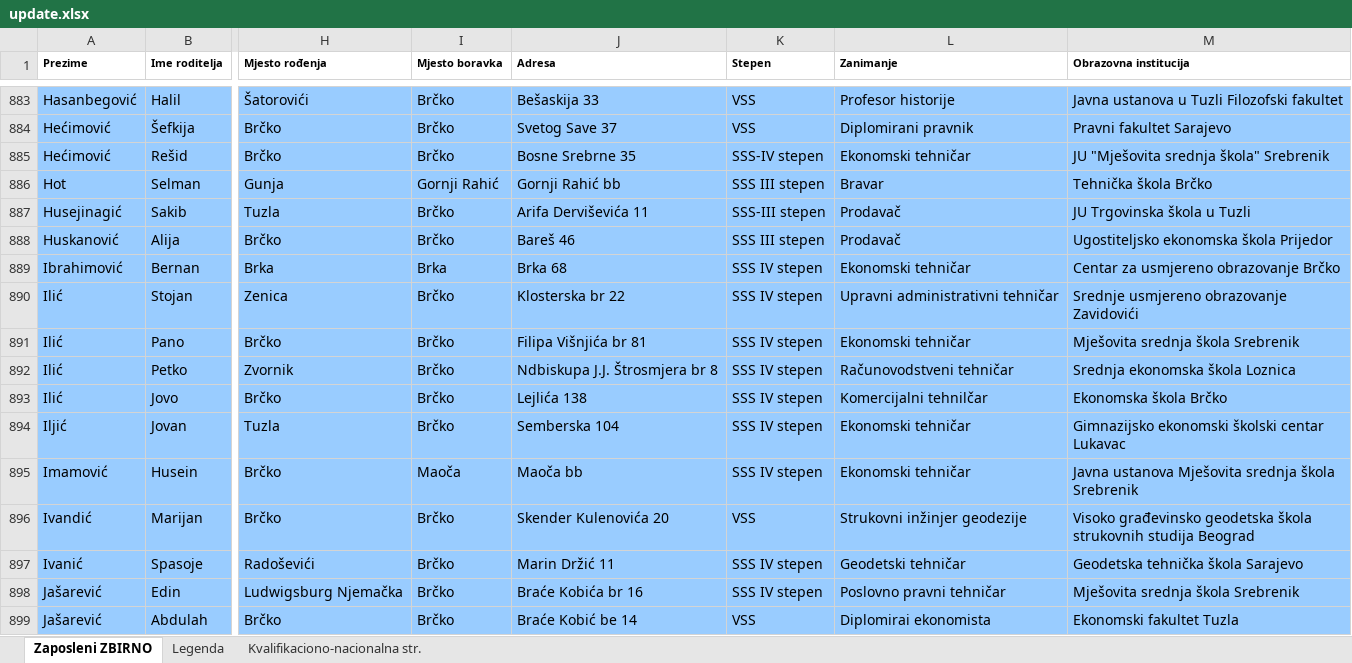
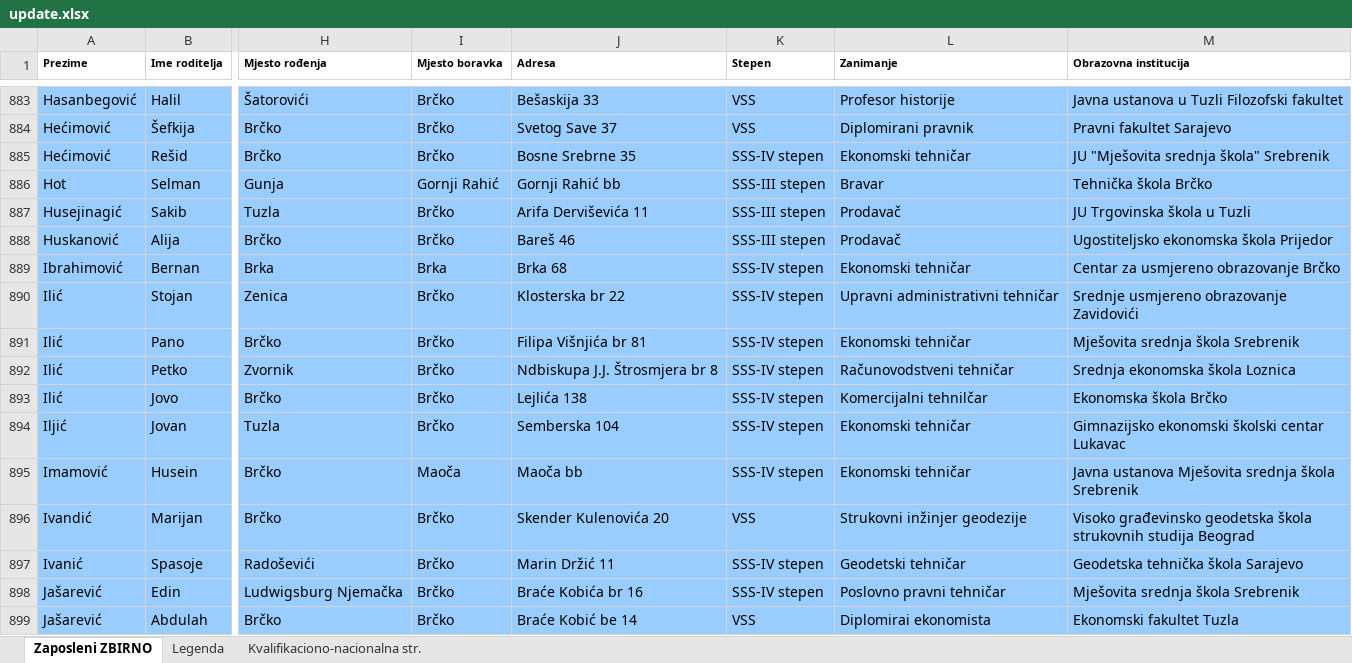
Before and after one commit to aladinkapic/core-bd, an Excel workbook: public/pravilnici/update.xlsx, sheet Zaposleni ZBIRNO, drawn as a sheet; only a part is shown, gaps mark what is left out; values as stored, in another font and other column widths than the file's, no borders; the diff covers the shown part only; the diff names each change by its address in the sheet, - before the commit and + after, or states it on an @@ line.

```diff
--- a/public/pravilnici/update.xlsx (sheet Zaposleni ZBIRNO)
+++ b/public/pravilnici/update.xlsx (sheet Zaposleni ZBIRNO)
-K886 (Stepen): SSS III stepen
+K886 (Stepen): SSS-III stepen
-K888 (Stepen): SSS III stepen
+K888 (Stepen): SSS-III stepen
-K889:K895 (Stepen): SSS IV stepen
+K889:K895 (Stepen): SSS-IV stepen
-K897:K898 (Stepen): SSS IV stepen
+K897:K898 (Stepen): SSS-IV stepen
```
Also changed, not shown: 246 edited cells elsewhere in this sheet, 5 other files.
